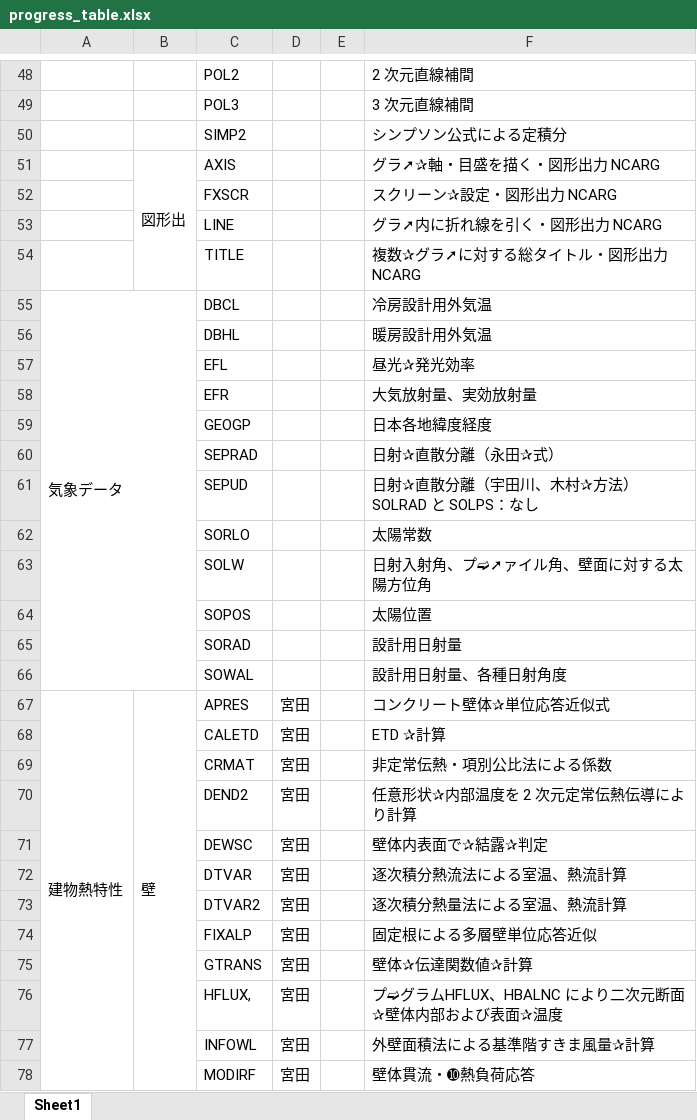
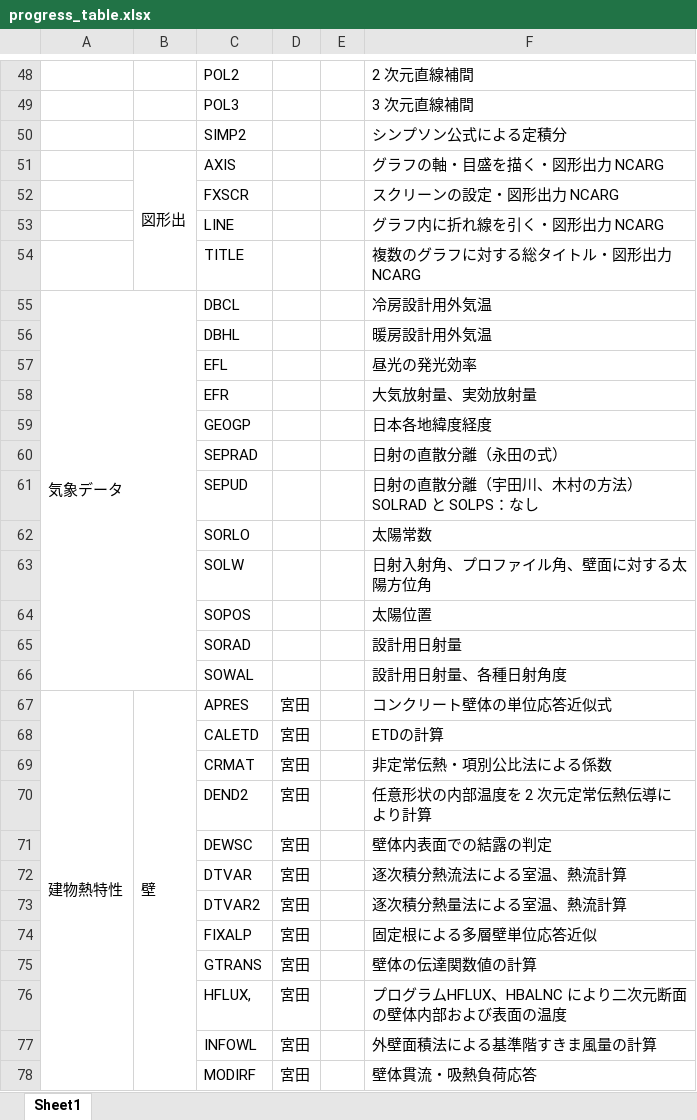
Before and after one commit to MasatoMiyata/pyCOMPAS, an Excel workbook: progress/progress_table.xlsx, sheet Sheet1, drawn as a sheet; only a part is shown, gaps mark what is left out; values as stored, in another font and other column widths than the file's, no borders; the diff covers the shown part only; the diff names each change by its address in the sheet, - before the commit and + after, or states it on an @@ line.

Commit message:
進捗表の文字化けを修正

```diff
--- a/progress/progress_table.xlsx (sheet Sheet1)
+++ b/progress/progress_table.xlsx (sheet Sheet1)
-F51: グラ➚✰軸・目盛を描く・図形出力 NCARG
+F51: グラフの軸・目盛を描く・図形出力 NCARG
-F52: スクリーン✰設定・図形出力 NCARG
+F52: スクリーンの設定・図形出力 NCARG
-F53: グラ➚内に折れ線を引く・図形出力 NCARG
+F53: グラフ内に折れ線を引く・図形出力 NCARG
-F54: 複数✰グラ➚に対する総タイトル・図形出力NCARG
+F54: 複数のグラフに対する総タイトル・図形出力NCARG
-F57: 昼光✰発光効率
+F57: 昼光の発光効率
-F60: 日射✰直散分離（永田✰式）
+F60: 日射の直散分離（永田の式）
-F61: 日射✰直散分離（宇田川、木村✰方法）SOLRAD と SOLPS：なし
+F61: 日射の直散分離（宇田川、木村の方法）SOLRAD と SOLPS：なし
-F63: 日射入射角、プ➫➚ァイル角、壁面に対する太陽方位角
+F63: 日射入射角、プロファイル角、壁面に対する太陽方位角
-F67: コンクリート壁体✰単位応答近似式
+F67: コンクリート壁体の単位応答近似式
-F68: ETD ✰計算
+F68: ETDの計算
-F70: 任意形状✰内部温度を 2 次元定常伝熱伝導により計算
+F70: 任意形状の内部温度を 2 次元定常伝熱伝導により計算
-F71: 壁体内表面で✰結露✰判定
+F71: 壁体内表面での結露の判定
-F75: 壁体✰伝達関数値✰計算
+F75: 壁体の伝達関数値の計算
-F76: プ➫グラムHFLUX、HBALNC により二次元断面✰壁体内部および表面✰温度
+F76: プログラムHFLUX、HBALNC により二次元断面の壁体内部および表面の温度
-F77: 外壁面積法による基準階すきま風量✰計算
+F77: 外壁面積法による基準階すきま風量の計算
-F78: 壁体貫流・➓熱負荷応答
+F78: 壁体貫流・吸熱負荷応答
```
Also changed, not shown: 136 edited cells elsewhere in this sheet.
